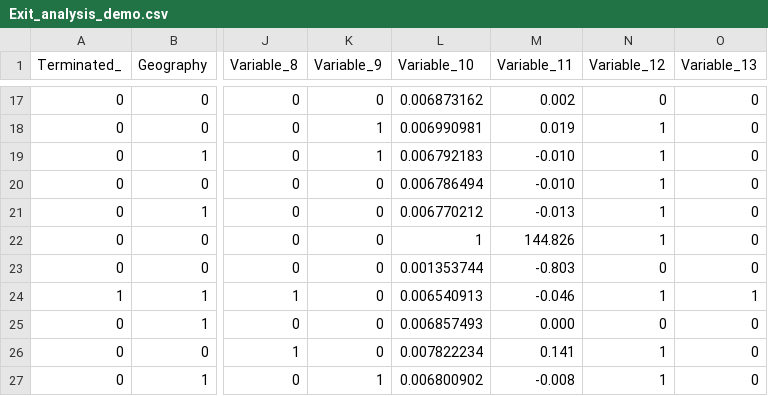
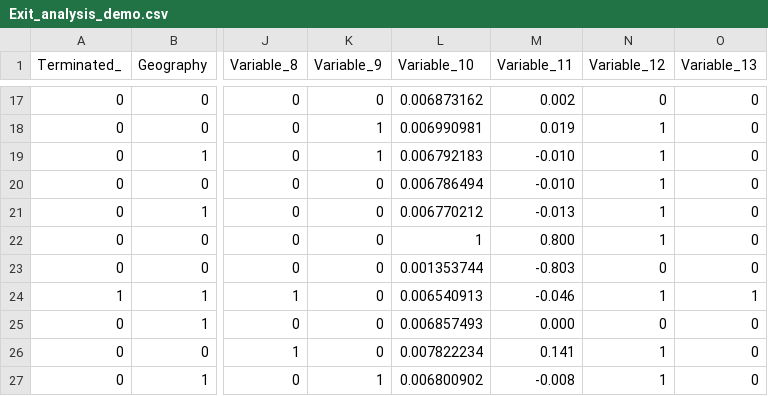
Before and after one commit to talentrics/HR_attrition_model, a CSV file: Exit_analysis_demo.csv, drawn as a sheet; only a part is shown, gaps mark what is left out; the diff names each change by its address in the sheet, - before the commit and + after, or states it on an @@ line.

Commit message:
Add files via upload

```diff
--- a/Exit_analysis_demo.csv
+++ b/Exit_analysis_demo.csv
-M22 (Variable_11): 144.826
+M22 (Variable_11): 0.800
```
